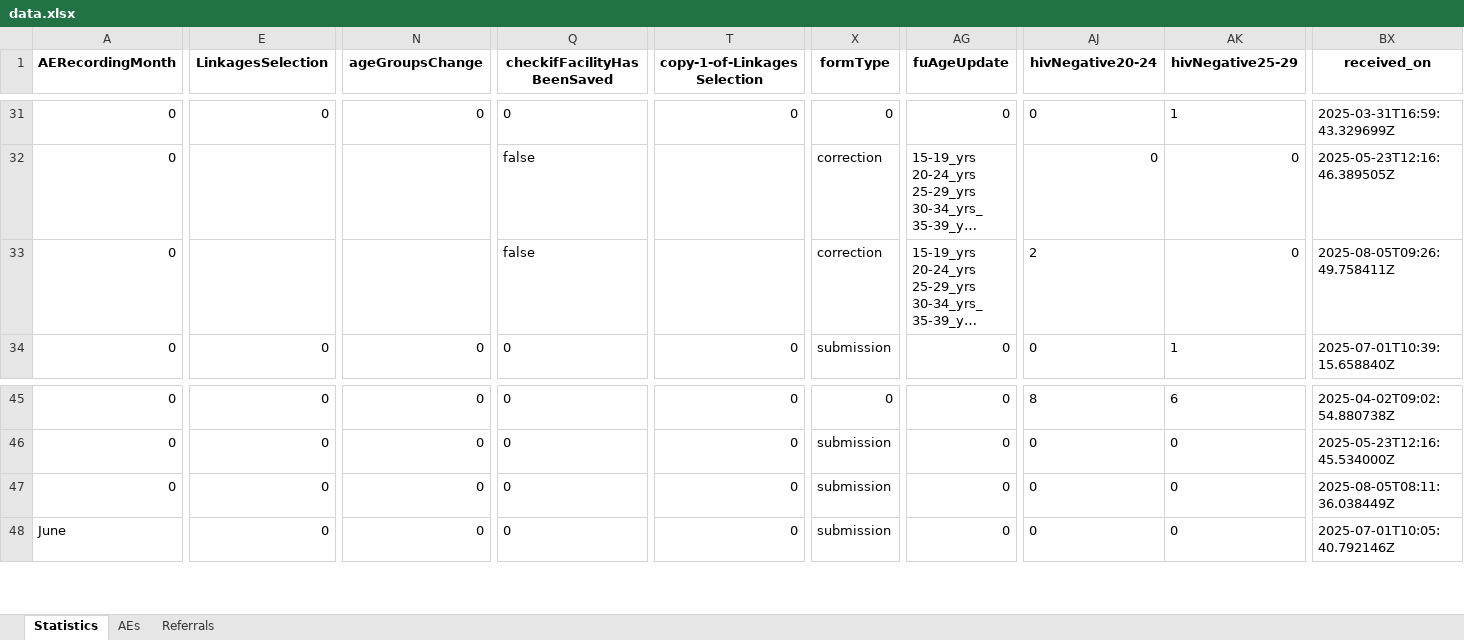
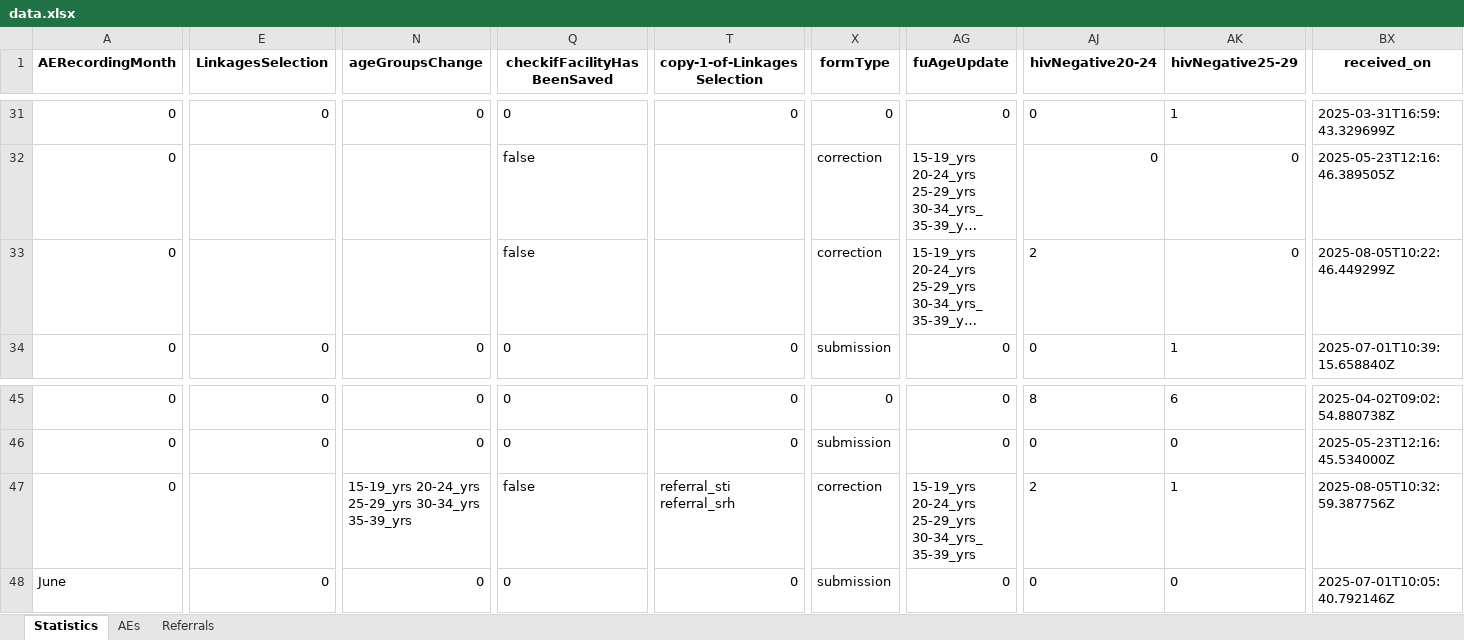
Before and after one commit to ashleymutenha/zazic-commcareManipulation, an Excel workbook: data.xlsx, sheet Statistics, drawn as a sheet; only a part is shown, gaps mark what is left out; long unchanged cells end in …; values as stored, in another font and other column widths than the file's, no borders; the diff covers the shown part only; the diff names each change by its address in the sheet, - before the commit and + after, or states it on an @@ line.

```diff
--- a/data.xlsx (sheet Statistics)
+++ b/data.xlsx (sheet Statistics)
-BX33 (received_on): 2025-08-05T09:26:49.758411Z
+BX33 (received_on): 2025-08-05T10:22:46.449299Z
-E47 (LinkagesSelection): 0
+E47 (LinkagesSelection): (empty)
-N47 (ageGroupsChange): 0
+N47 (ageGroupsChange): 15-19_yrs 20-24_yrs 25-29_yrs 30-34_yrs 35-39_yrs
-Q47 (checkifFacilityHasBeenSaved): 0
+Q47 (checkifFacilityHasBeenSaved): false
-T47 (copy-1-of-LinkagesSelection): 0
+T47 (copy-1-of-LinkagesSelection): referral_sti referral_srh
-X47 (formType): submission
+X47 (formType): correction
-AG47 (fuAgeUpdate): 0
+AG47 (fuAgeUpdate): 15-19_yrs 20-24_yrs 25-29_yrs 30-34_yrs_ 35-39_yrs
-AJ47 (hivNegative20-24): 0
+AJ47 (hivNegative20-24): 2
-AK47 (hivNegative25-29): 0
+AK47 (hivNegative25-29): 1
-BX47 (received_on): 2025-08-05T08:11:36.038449Z
+BX47 (received_on): 2025-08-05T10:32:59.387756Z
```
Also changed, not shown: 9 edited cells and cell formats elsewhere in this sheet, ZDIPlookup.xlsx, corrections.xlsx, 9 other files.
